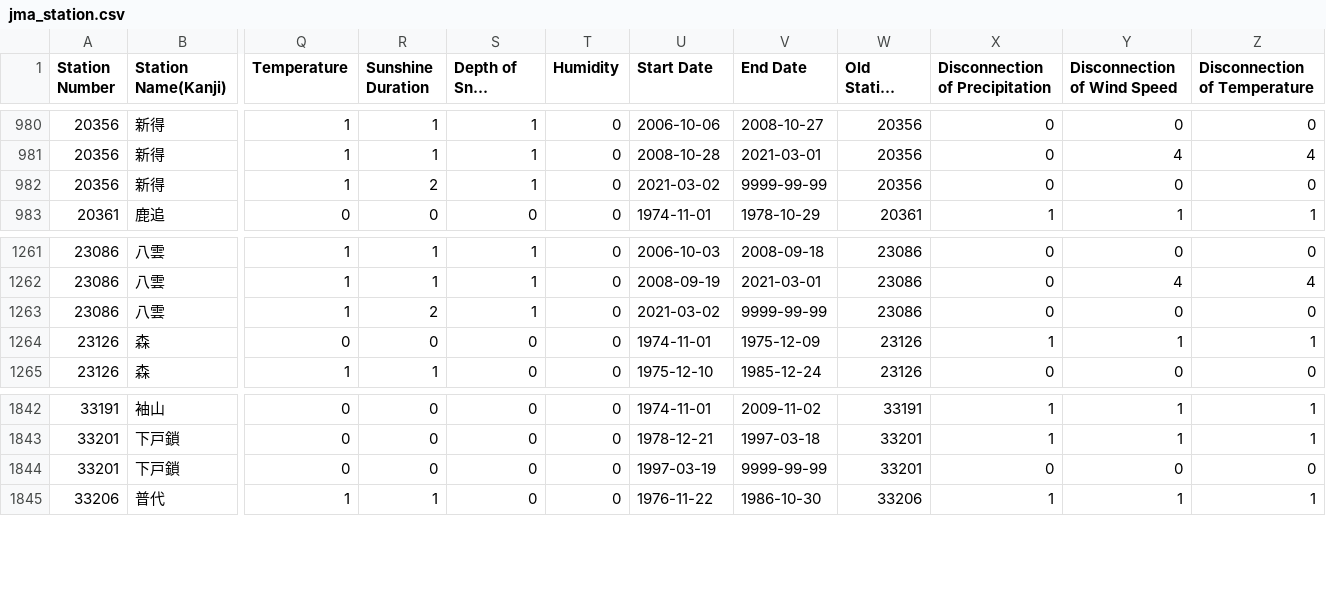
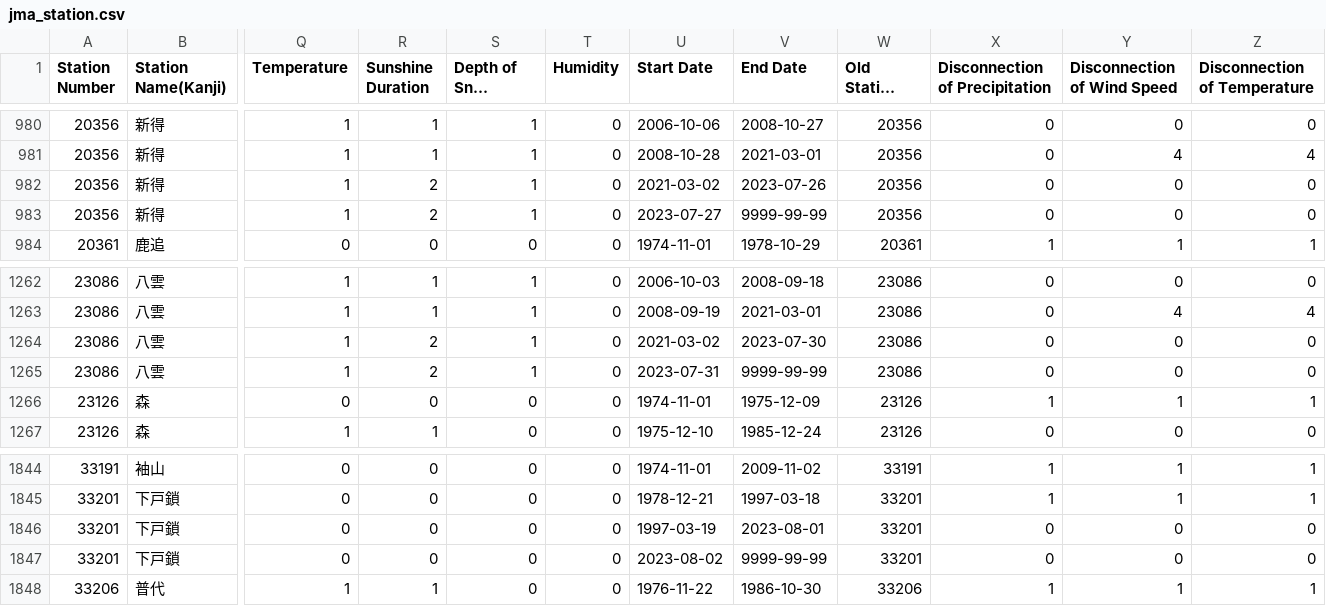
Before and after one commit to code4fukui/jma_station, a CSV file: jma_station.csv, drawn as a sheet; only a part is shown, gaps mark what is left out; long unchanged cells end in …; addresses are those after the commit; rows hold the shown columns only; the diff names each change by its address in the sheet, - before the commit and + after, or states it on an @@ line.

Commit message:
update data

```diff
--- a/jma_station.csv
+++ b/jma_station.csv
-V982 (End Date): 9999-99-99
+V982 (End Date): 2023-07-26
+row 983: 20356 | 新得 | 1 | 2 | 1 | 0 | 2023-07-27 | 9999-99-99 | 20356 | 0 | 0 | 0
-V1264 (End Date): 9999-99-99
+V1264 (End Date): 2023-07-30
+row 1265: 23086 | 八雲 | 1 | 2 | 1 | 0 | 2023-07-31 | 9999-99-99 | 23086 | 0 | 0 | 0
-V1846 (End Date): 9999-99-99
+V1846 (End Date): 2023-08-01
+row 1847: 33201 | 下戸鎖 | 0 | 0 | 0 | 0 | 2023-08-02 | 9999-99-99 | 33201 | 0 | 0 | 0
```
Also changed, not shown: jma_station_active.csv, 4 other files.
